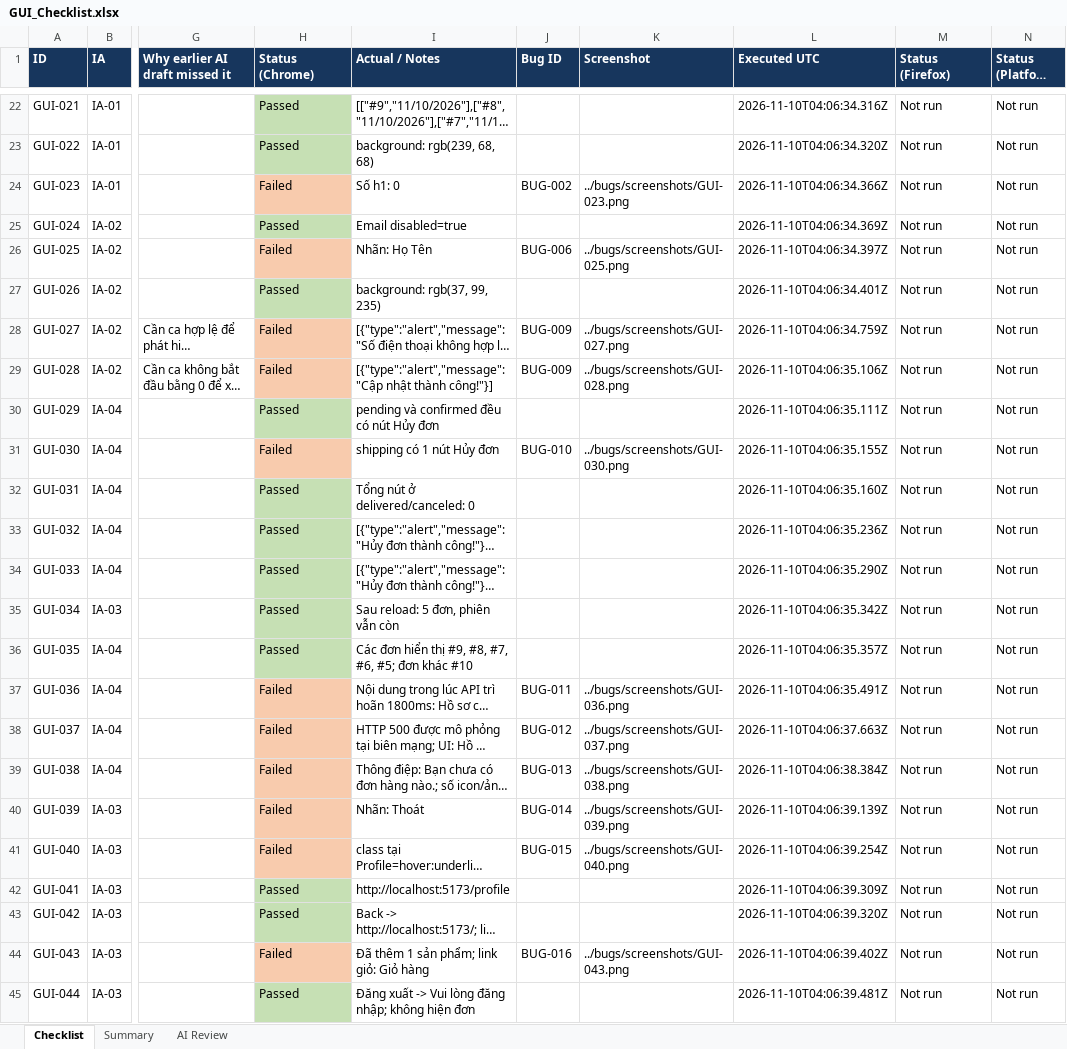
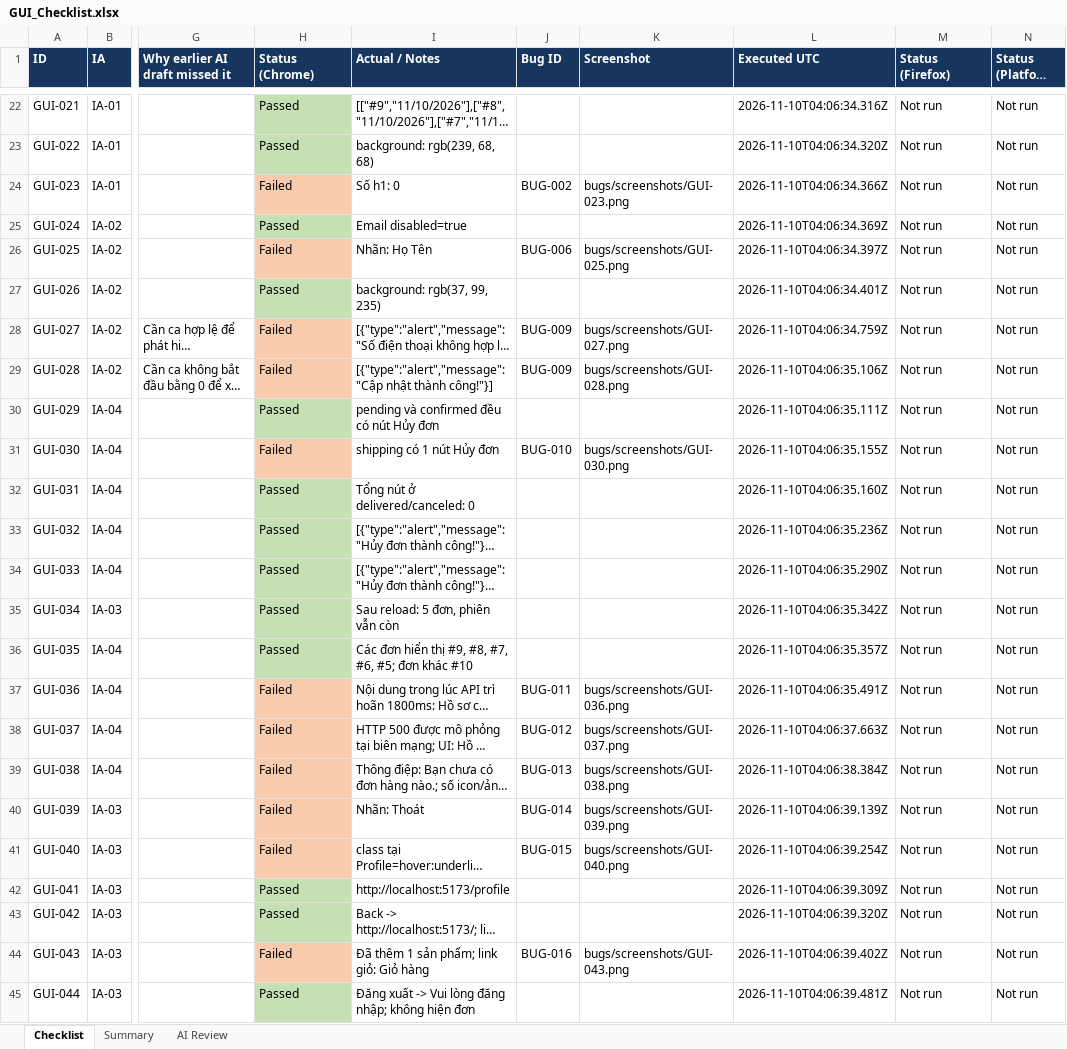
Before and after one commit to vinh-code/HW03-Software-Testing, an Excel workbook: GUI_Checklist.xlsx, sheet Checklist, drawn as a sheet; only a part is shown, gaps mark what is left out; long unchanged cells end in …; values as stored, in another font and other column widths than the file's, no borders; the diff covers the shown part only; the diff names each change by its address in the sheet, - before the commit and + after, or states it on an @@ line.

```diff
--- a/GUI_Checklist.xlsx (sheet Checklist)
+++ b/GUI_Checklist.xlsx (sheet Checklist)
-K24 (Screenshot): ../bugs/screenshots/GUI-023.png
+K24 (Screenshot): bugs/screenshots/GUI-023.png
-K26 (Screenshot): ../bugs/screenshots/GUI-025.png
+K26 (Screenshot): bugs/screenshots/GUI-025.png
-K28 (Screenshot): ../bugs/screenshots/GUI-027.png
+K28 (Screenshot): bugs/screenshots/GUI-027.png
-K29 (Screenshot): ../bugs/screenshots/GUI-028.png
+K29 (Screenshot): bugs/screenshots/GUI-028.png
-K31 (Screenshot): ../bugs/screenshots/GUI-030.png
+K31 (Screenshot): bugs/screenshots/GUI-030.png
-K37 (Screenshot): ../bugs/screenshots/GUI-036.png
+K37 (Screenshot): bugs/screenshots/GUI-036.png
-K38 (Screenshot): ../bugs/screenshots/GUI-037.png
+K38 (Screenshot): bugs/screenshots/GUI-037.png
-K39 (Screenshot): ../bugs/screenshots/GUI-038.png
+K39 (Screenshot): bugs/screenshots/GUI-038.png
-K40 (Screenshot): ../bugs/screenshots/GUI-039.png
+K40 (Screenshot): bugs/screenshots/GUI-039.png
-K41 (Screenshot): ../bugs/screenshots/GUI-040.png
+K41 (Screenshot): bugs/screenshots/GUI-040.png
-K44 (Screenshot): ../bugs/screenshots/GUI-043.png
+K44 (Screenshot): bugs/screenshots/GUI-043.png
```
Also changed, not shown: 17 edited cells elsewhere in this sheet, checklist/GUI_Checklist.xlsx, 19 other files.
